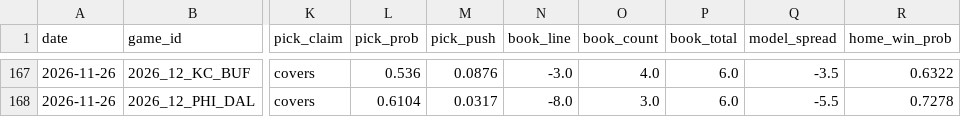
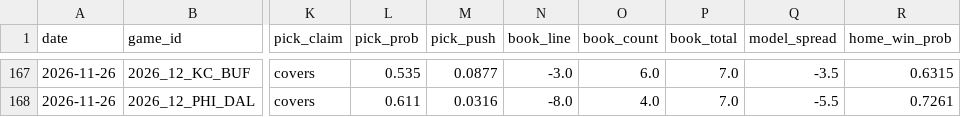
Before and after one commit to azcal/mbm-nfl, a CSV file: logs/picks.csv, drawn as a sheet; only a part is shown, gaps mark what is left out; the diff covers the shown part only; the diff names each change by its address in the sheet, - before the commit and + after, or states it on an @@ line.

```diff
--- a/logs/picks.csv
+++ b/logs/picks.csv
-L167 (pick_prob): 0.536
+L167 (pick_prob): 0.535
-M167 (pick_push): 0.0876
+M167 (pick_push): 0.0877
-O167 (book_count): 4.0
+O167 (book_count): 6.0
-P167:P168 (book_total): 6.0
+P167:P168 (book_total): 7.0
-R167 (home_win_prob): 0.6322
+R167 (home_win_prob): 0.6315
-L168 (pick_prob): 0.6104
+L168 (pick_prob): 0.611
-M168 (pick_push): 0.0317
+M168 (pick_push): 0.0316
-O168 (book_count): 3.0
+O168 (book_count): 4.0
-R168 (home_win_prob): 0.7278
+R168 (home_win_prob): 0.7261
```
Also changed, not shown: 63 edited cells elsewhere in this file, logs/alt_grid.csv, logs/edgedesk_export.csv, 4 other files.
